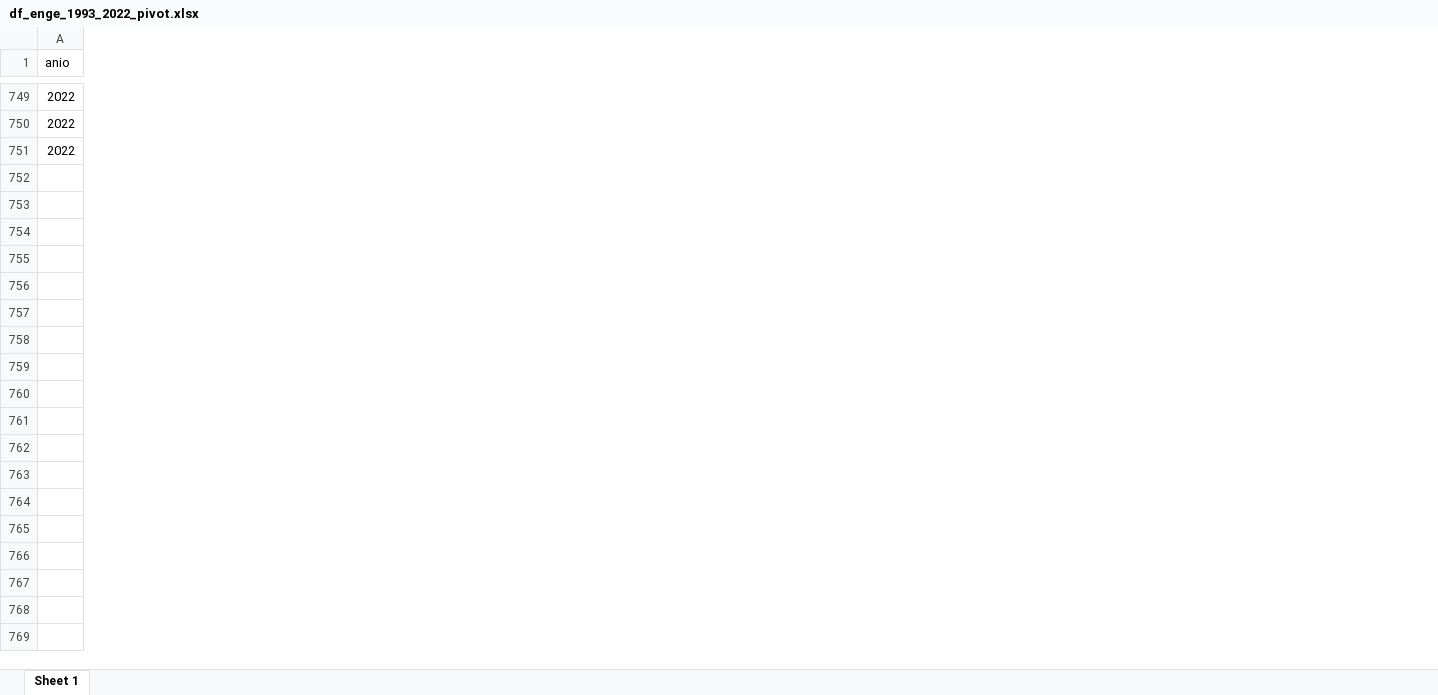
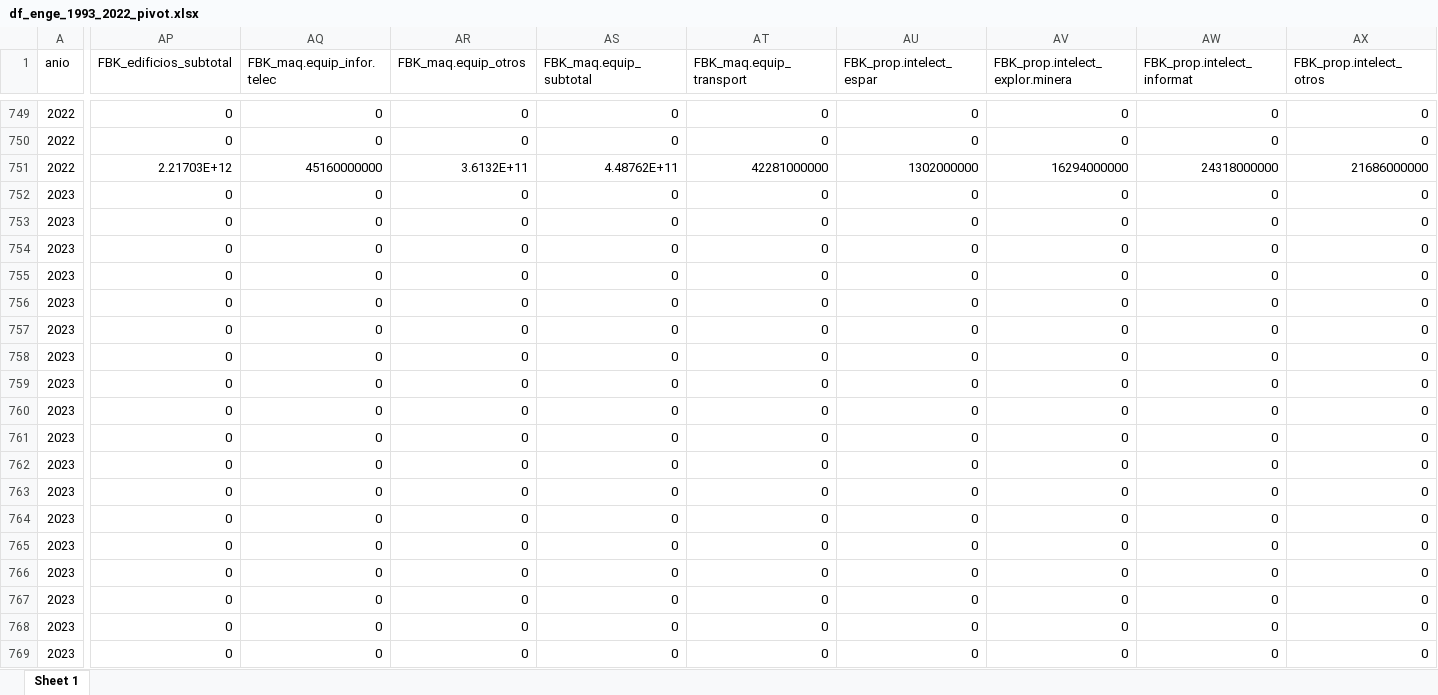
Before and after one commit to mateosuster/productivity_measures, an Excel workbook: data/enge/AY/Output/df_enge_1993_2022_pivot.xlsx, sheet Sheet 1, drawn as a sheet; only a part is shown, gaps mark what is left out; values as stored, in another font and other column widths than the file's, no borders; rows hold the shown columns only; the diff covers the shown part only; the diff names each change by its address in the sheet, - before the commit and + after, or states it on an @@ line.

```diff
--- a/data/enge/AY/Output/df_enge_1993_2022_pivot.xlsx (sheet Sheet 1)
+++ b/data/enge/AY/Output/df_enge_1993_2022_pivot.xlsx (sheet Sheet 1)
+column AP (FBK_edificios_subtotal), rows 749-751: 0 | 0 | 2.21703E+12
+column AQ (FBK_maq.equip_infor.telec), rows 749-751: 0 | 0 | 45160000000
+column AR (FBK_maq.equip_otros), rows 749-751: 0 | 0 | 3.6132E+11
+column AS (FBK_maq.equip_subtotal), rows 749-751: 0 | 0 | 4.48762E+11
+column AT (FBK_maq.equip_transport), rows 749-751: 0 | 0 | 42281000000
+column AU (FBK_prop.intelect_espar), rows 749-751: 0 | 0 | 1302000000
+column AV (FBK_prop.intelect_explor.minera), rows 749-751: 0 | 0 | 16294000000
+column AW (FBK_prop.intelect_informat), rows 749-751: 0 | 0 | 24318000000
+column AX (FBK_prop.intelect_otros), rows 749-751: 0 | 0 | 21686000000
+row 752: 2023 | 0 | 0 | 0 | 0 | 0 | 0 | 0 | 0 | 0
+row 753: 2023 | 0 | 0 | 0 | 0 | 0 | 0 | 0 | 0 | 0
+row 754: 2023 | 0 | 0 | 0 | 0 | 0 | 0 | 0 | 0 | 0
+row 755: 2023 | 0 | 0 | 0 | 0 | 0 | 0 | 0 | 0 | 0
+row 756: 2023 | 0 | 0 | 0 | 0 | 0 | 0 | 0 | 0 | 0
+row 757: 2023 | 0 | 0 | 0 | 0 | 0 | 0 | 0 | 0 | 0
+row 758: 2023 | 0 | 0 | 0 | 0 | 0 | 0 | 0 | 0 | 0
+row 759: 2023 | 0 | 0 | 0 | 0 | 0 | 0 | 0 | 0 | 0
+row 760: 2023 | 0 | 0 | 0 | 0 | 0 | 0 | 0 | 0 | 0
+row 761: 2023 | 0 | 0 | 0 | 0 | 0 | 0 | 0 | 0 | 0
+row 762: 2023 | 0 | 0 | 0 | 0 | 0 | 0 | 0 | 0 | 0
+row 763: 2023 | 0 | 0 | 0 | 0 | 0 | 0 | 0 | 0 | 0
+row 764: 2023 | 0 | 0 | 0 | 0 | 0 | 0 | 0 | 0 | 0
+row 765: 2023 | 0 | 0 | 0 | 0 | 0 | 0 | 0 | 0 | 0
+row 766: 2023 | 0 | 0 | 0 | 0 | 0 | 0 | 0 | 0 | 0
+row 767: 2023 | 0 | 0 | 0 | 0 | 0 | 0 | 0 | 0 | 0
+row 768: 2023 | 0 | 0 | 0 | 0 | 0 | 0 | 0 | 0 | 0
+row 769: 2023 | 0 | 0 | 0 | 0 | 0 | 0 | 0 | 0 | 0
```
Also changed, not shown: 7 added rows and 6 added columns elsewhere in this sheet, data/enge/AY/Output/base.ENGE_1993a2022_longer.id.xlsx, data/enge/AY/Output/base.ENGE_1993a2022_wider.id.xlsx, 3 other files.
